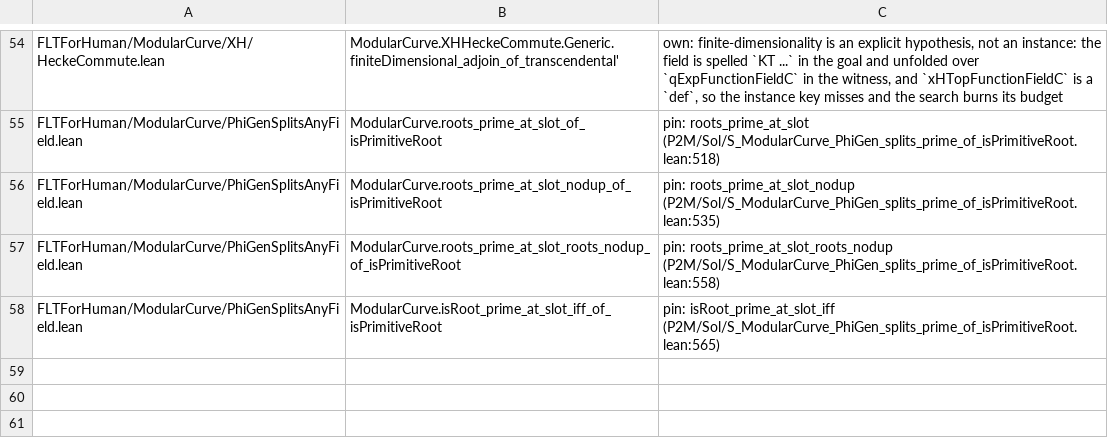
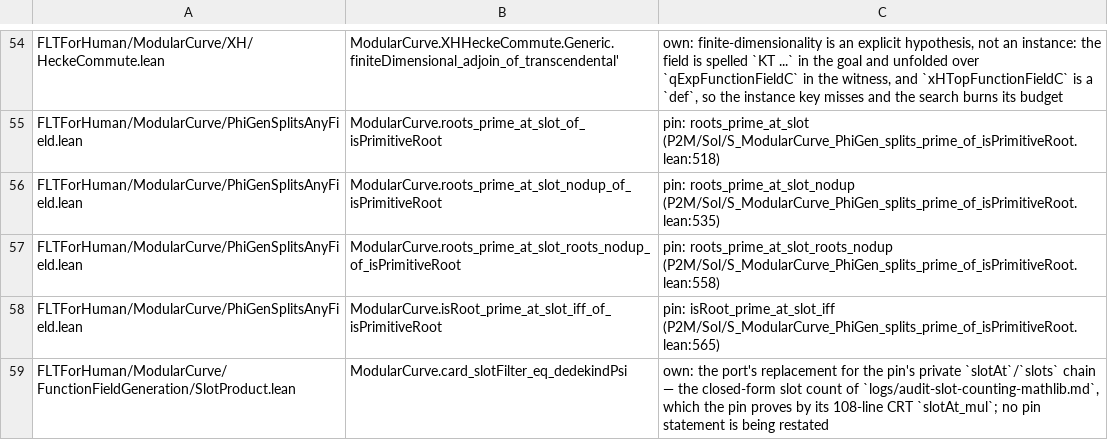
Before and after one commit to htzh/flt_for_human, a TSV file: lean/spec/decl_markers.tsv, drawn as a sheet; only a part is shown, gaps mark what is left out.

Commit message:
slot product and prime power step

```diff
--- a/lean/spec/decl_markers.tsv
+++ b/lean/spec/decl_markers.tsv
@@ -58 +58,2 @@ FLTForHuman/ModularCurve/PhiGenSplitsAnyField.lean	ModularCurve.roots_prime_at_s
 FLTForHuman/ModularCurve/PhiGenSplitsAnyField.lean	ModularCurve.isRoot_prime_at_slot_iff_of_isPrimitiveRoot	pin: isRoot_prime_at_slot_iff (P2M/Sol/S_ModularCurve_PhiGen_splits_prime_of_isPrimitiveRoot.lean:565)
+FLTForHuman/ModularCurve/FunctionFieldGeneration/SlotProduct.lean	ModularCurve.card_slotFilter_eq_dedekindPsi	own: the port's replacement for the pin's private `slotAt`/`slots` chain — the closed-form slot count of `logs/audit-slot-counting-mathlib.md`, which the pin proves by its 108-line CRT `slotAt_mul`; no pin statement is being restated
```
Also changed, not shown: 14 other files.
